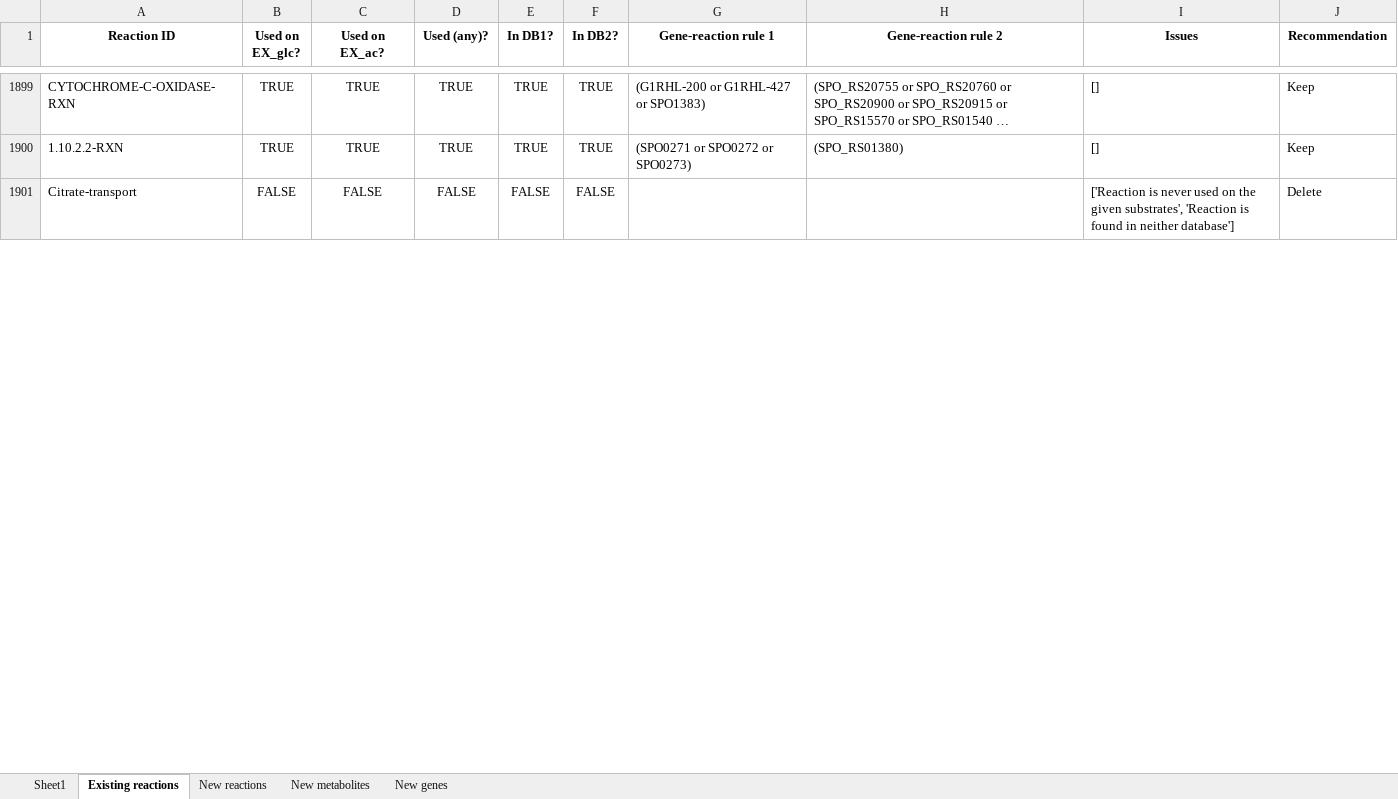
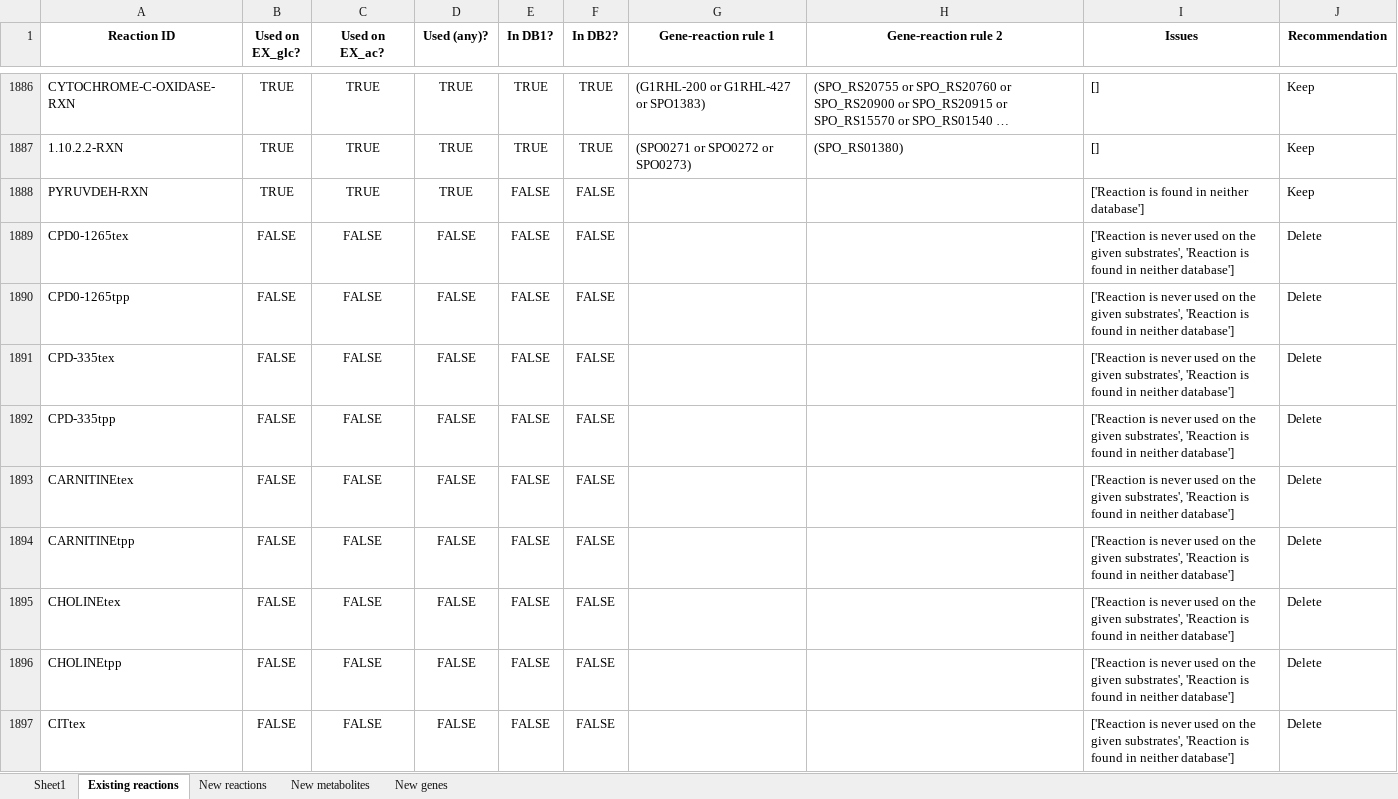
Before and after one commit to C-CoMP-STC/rpom-fba, an Excel workbook: model_building/biocyc_update_pipeline/templates/template.xlsx, sheet Existing reactions, drawn as a sheet; only a part is shown, gaps mark what is left out; long unchanged cells end in …; values as stored, in another font and other column widths than the file's, no borders; addresses are those after the commit; the diff covers the shown part only; the diff names each change by its address in the sheet, - before the commit and + after, or states it on an @@ line.

```diff
--- a/model_building/biocyc_update_pipeline/templates/template.xlsx (sheet Existing reactions)
+++ b/model_building/biocyc_update_pipeline/templates/template.xlsx (sheet Existing reactions)
+row 1888: PYRUVDEH-RXN | TRUE | TRUE | TRUE | FALSE | FALSE |  |  | ['Reaction is found in neither database'] | Keep
+row 1889: CPD0-1265tex | FALSE | FALSE | FALSE | FALSE | FALSE |  |  | ['Reaction is never used on the given substrates', 'Reaction is found in neither database'] | Delete
+row 1890: CPD0-1265tpp | FALSE | FALSE | FALSE | FALSE | FALSE |  |  | ['Reaction is never used on the given substrates', 'Reaction is found in neither database'] | Delete
-A1891 (Reaction ID): Citrate-transport
+A1891 (Reaction ID): CPD-335tex
+row 1892: CPD-335tpp | FALSE | FALSE | FALSE | FALSE | FALSE |  |  | ['Reaction is never used on the given substrates', 'Reaction is found in neither database'] | Delete
+row 1893: CARNITINEtex | FALSE | FALSE | FALSE | FALSE | FALSE |  |  | ['Reaction is never used on the given substrates', 'Reaction is found in neither database'] | Delete
+row 1894: CARNITINEtpp | FALSE | FALSE | FALSE | FALSE | FALSE |  |  | ['Reaction is never used on the given substrates', 'Reaction is found in neither database'] | Delete
+row 1895: CHOLINEtex | FALSE | FALSE | FALSE | FALSE | FALSE |  |  | ['Reaction is never used on the given substrates', 'Reaction is found in neither database'] | Delete
+row 1896: CHOLINEtpp | FALSE | FALSE | FALSE | FALSE | FALSE |  |  | ['Reaction is never used on the given substrates', 'Reaction is found in neither database'] | Delete
+row 1897: CITtex | FALSE | FALSE | FALSE | FALSE | FALSE |  |  | ['Reaction is never used on the given substrates', 'Reaction is found in neither database'] | Delete
```
Also changed, not shown: 34 added rows, 13 removed rows and 339 edited cells elsewhere in this sheet, sheet New genes, sheet New reactions, sheet New metabolites, model_building/transporters/Transporters (clean).xlsx, 21 other files.
